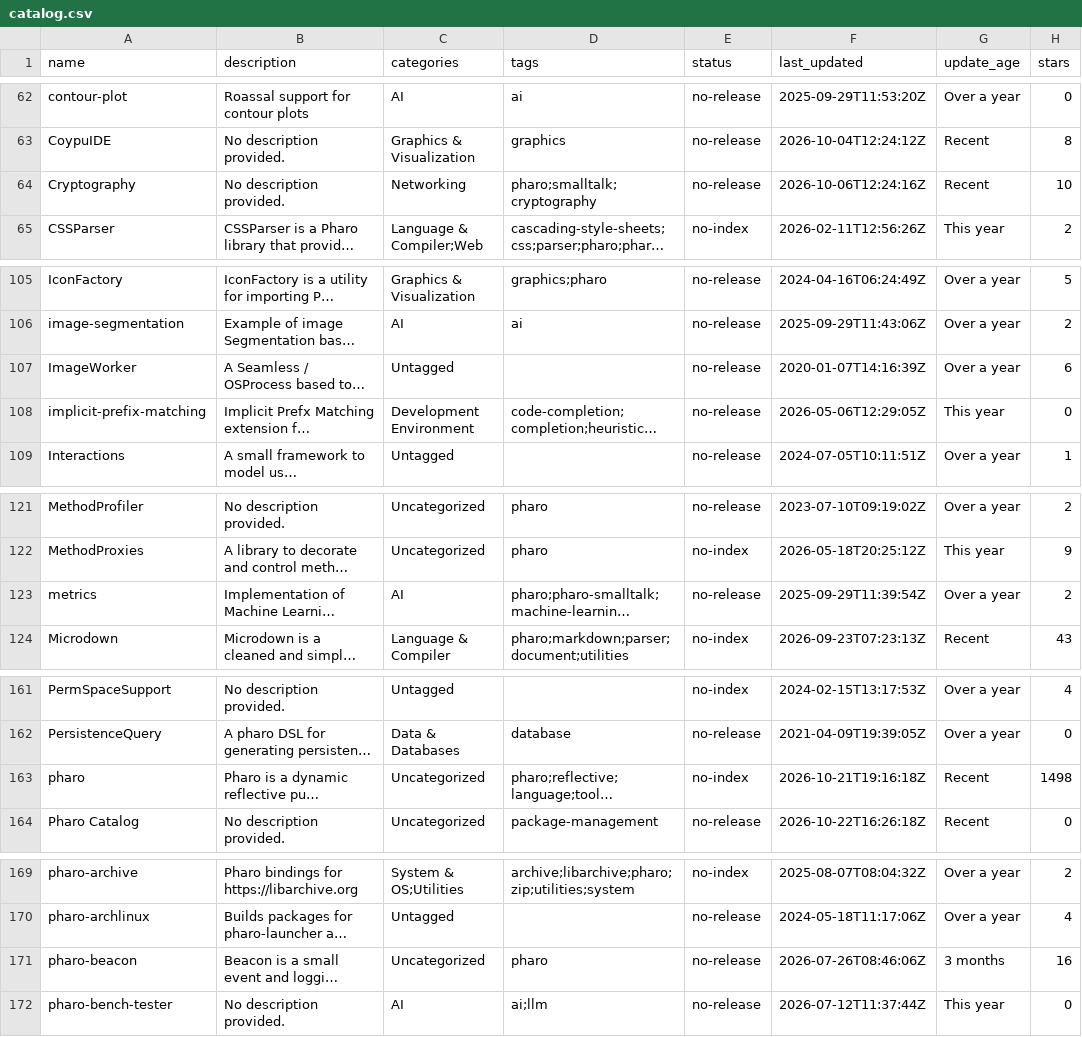
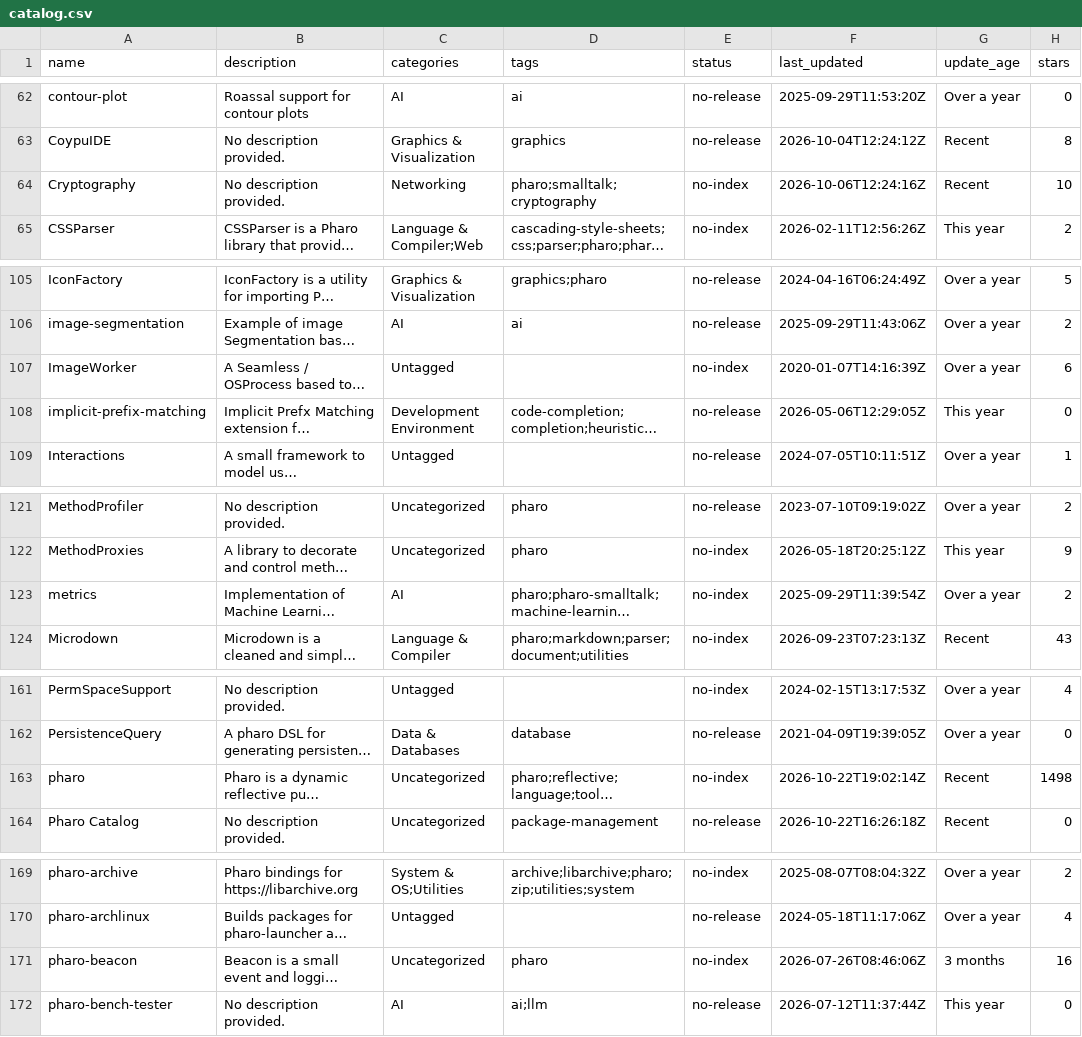
Before and after one commit to guillep/pharo-catalog, a CSV file: catalog.csv, drawn as a sheet; only a part is shown, gaps mark what is left out; long unchanged cells end in …; the diff covers the shown part only; the diff names each change by its address in the sheet, - before the commit and + after, or states it on an @@ line.

```diff
--- a/catalog.csv
+++ b/catalog.csv
-E64 (status): no-release
+E64 (status): no-index
-E107 (status): no-release
+E107 (status): no-index
-E123 (status): no-release
+E123 (status): no-index
-F163 (last_updated): 2026-10-21T19:16:18Z
+F163 (last_updated): 2026-10-22T19:02:14Z
-E171 (status): no-release
+E171 (status): no-index
```
Also changed, not shown: 12 edited cells elsewhere in this file, 2 other files.
